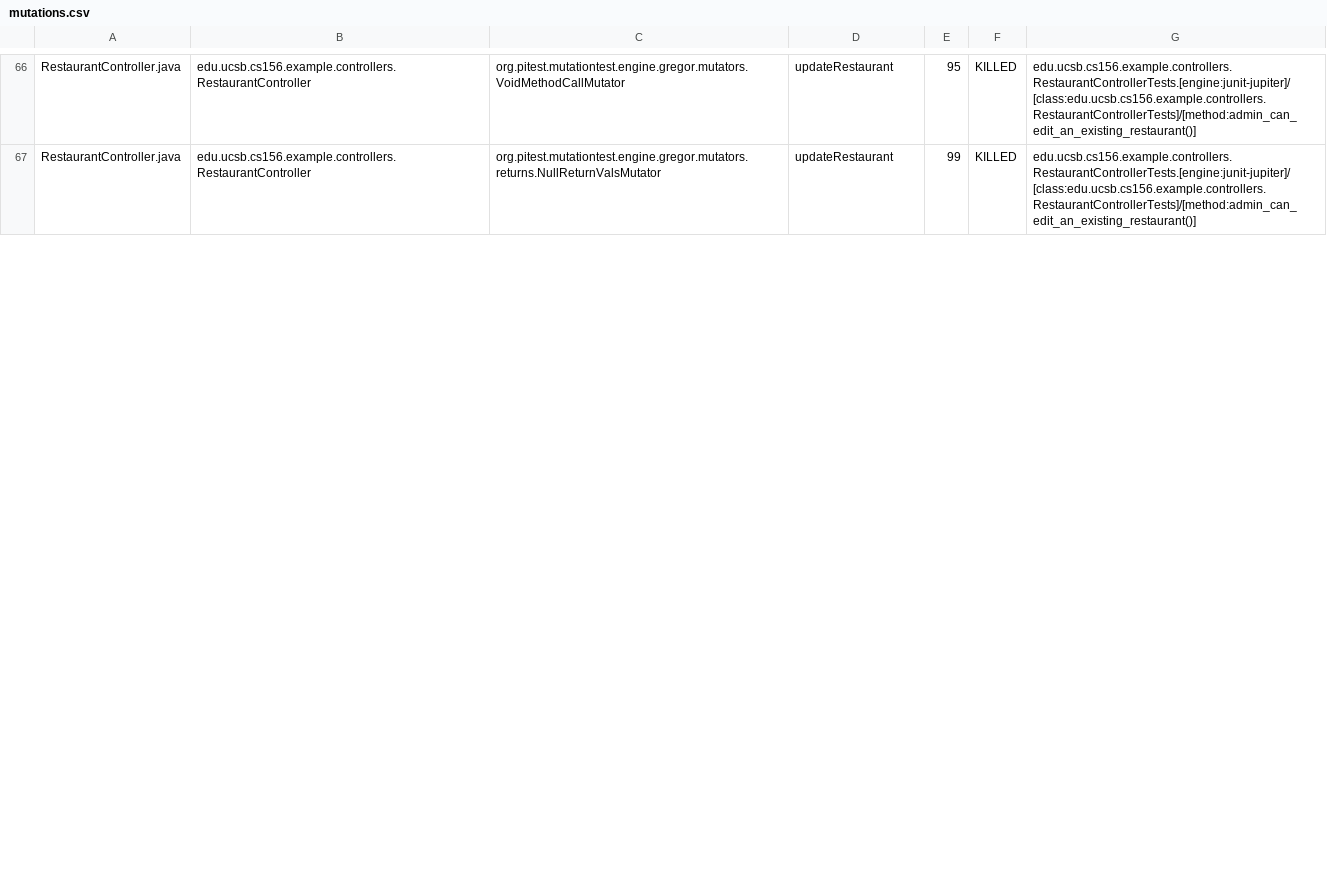
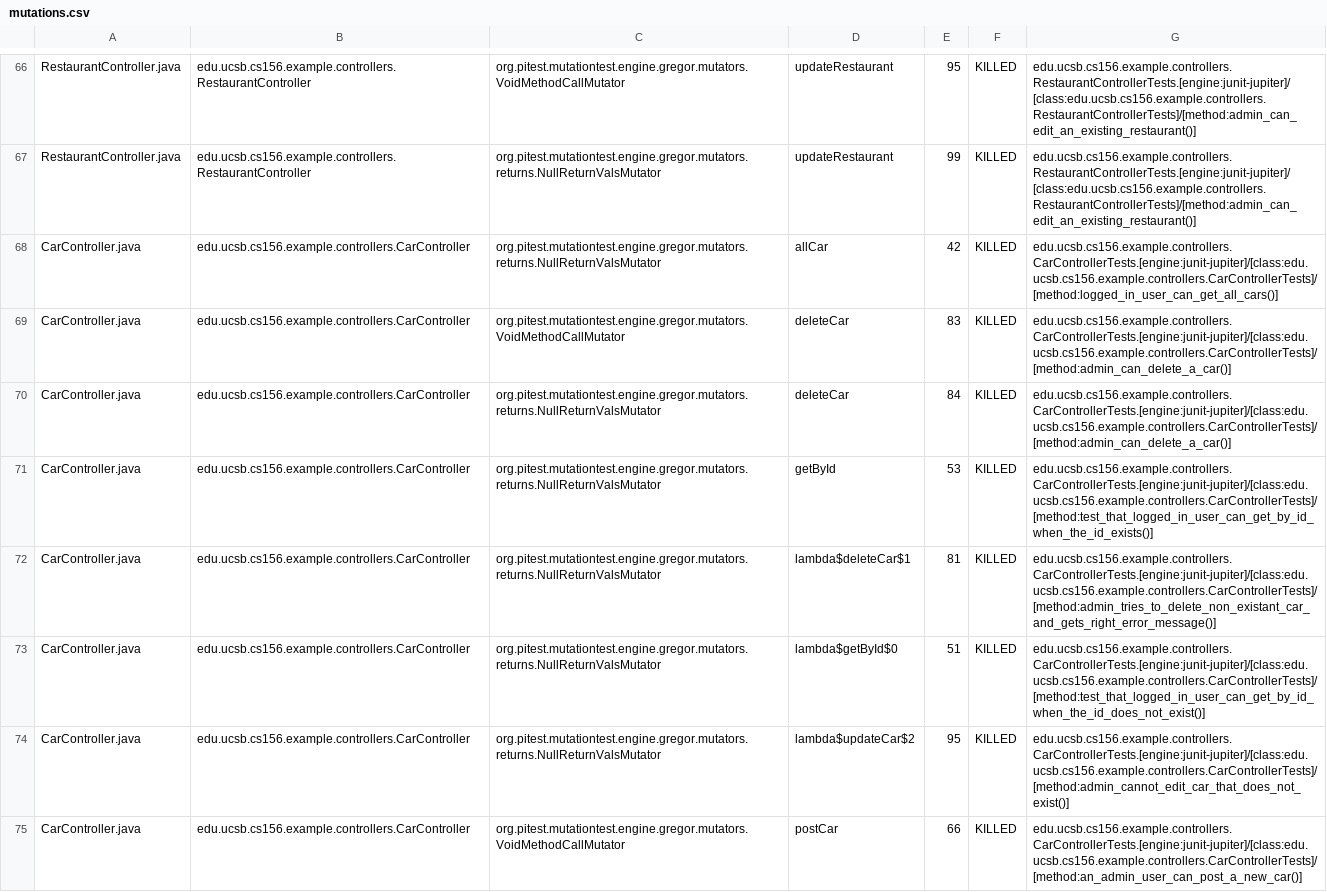
Before and after one commit to ucsb-cs156-s23/team03-s23-5pm-1, a CSV file: pitest/mutations.csv, drawn as a sheet; only a part is shown, gaps mark what is left out; the diff covers the shown part only; the diff names each change by its address in the sheet, - before the commit and + after, or states it on an @@ line.

Commit message:
Deploying to gh-pages from @ ucsb-cs156-s23/team03-s23-5pm-1@062e8a9ed3def161dd2cc2f45d0505f16d04179a 🚀

```diff
--- a/pitest/mutations.csv
+++ b/pitest/mutations.csv
+row 68: CarController.java | edu.ucsb.cs156.example.controllers.CarController | org.pitest.mutationtest.engine.gregor.mutators.returns.NullReturnValsMutator | allCar | 42 | KILLED | edu.ucsb.cs156.example.controllers.CarControllerTests.[engine:junit-jupiter]/[class:edu.ucsb.cs156.example.controllers.CarControllerTests]/[method:logged_in_user_can_get_all_cars()]
+row 69: CarController.java | edu.ucsb.cs156.example.controllers.CarController | org.pitest.mutationtest.engine.gregor.mutators.VoidMethodCallMutator | deleteCar | 83 | KILLED | edu.ucsb.cs156.example.controllers.CarControllerTests.[engine:junit-jupiter]/[class:edu.ucsb.cs156.example.controllers.CarControllerTests]/[method:admin_can_delete_a_car()]
+row 70: CarController.java | edu.ucsb.cs156.example.controllers.CarController | org.pitest.mutationtest.engine.gregor.mutators.returns.NullReturnValsMutator | deleteCar | 84 | KILLED | edu.ucsb.cs156.example.controllers.CarControllerTests.[engine:junit-jupiter]/[class:edu.ucsb.cs156.example.controllers.CarControllerTests]/[method:admin_can_delete_a_car()]
+row 71: CarController.java | edu.ucsb.cs156.example.controllers.CarController | org.pitest.mutationtest.engine.gregor.mutators.returns.NullReturnValsMutator | getById | 53 | KILLED | edu.ucsb.cs156.example.controllers.CarControllerTests.[engine:junit-jupiter]/[class:edu.ucsb.cs156.example.controllers.CarControllerTests]/[method:test_that_logged_in_user_can_get_by_id_when_the_id_exists()]
+row 72: CarController.java | edu.ucsb.cs156.example.controllers.CarController | org.pitest.mutationtest.engine.gregor.mutators.returns.NullReturnValsMutator | lambda$deleteCar$1 | 81 | KILLED | edu.ucsb.cs156.example.controllers.CarControllerTests.[engine:junit-jupiter]/[class:edu.ucsb.cs156.example.controllers.CarControllerTests]/[method:admin_tries_to_delete_non_existant_car_and_gets_right_error_message()]
+row 73: CarController.java | edu.ucsb.cs156.example.controllers.CarController | org.pitest.mutationtest.engine.gregor.mutators.returns.NullReturnValsMutator | lambda$getById$0 | 51 | KILLED | edu.ucsb.cs156.example.controllers.CarControllerTests.[engine:junit-jupiter]/[class:edu.ucsb.cs156.example.controllers.CarControllerTests]/[method:test_that_logged_in_user_can_get_by_id_when_the_id_does_not_exist()]
+row 74: CarController.java | edu.ucsb.cs156.example.controllers.CarController | org.pitest.mutationtest.engine.gregor.mutators.returns.NullReturnValsMutator | lambda$updateCar$2 | 95 | KILLED | edu.ucsb.cs156.example.controllers.CarControllerTests.[engine:junit-jupiter]/[class:edu.ucsb.cs156.example.controllers.CarControllerTests]/[method:admin_cannot_edit_car_that_does_not_exist()]
+row 75: CarController.java | edu.ucsb.cs156.example.controllers.CarController | org.pitest.mutationtest.engine.gregor.mutators.VoidMethodCallMutator | postCar | 66 | KILLED | edu.ucsb.cs156.example.controllers.CarControllerTests.[engine:junit-jupiter]/[class:edu.ucsb.cs156.example.controllers.CarControllerTests]/[method:an_admin_user_can_post_a_new_car()]
```
Also changed, not shown: 7 added rows and 1 edited cell elsewhere in this file, 16 other files.
